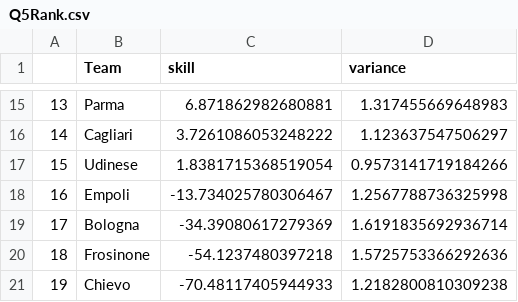
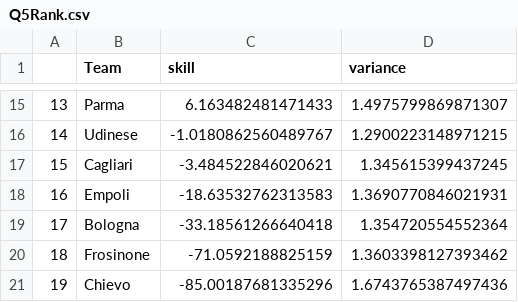
Before and after one commit to nanguoyu/TrueSkill_APML_miniProject, a CSV file: Q5Rank.csv, drawn as a sheet; only a part is shown, gaps mark what is left out; the diff covers the shown part only.

```diff
--- a/Q5Rank.csv
+++ b/Q5Rank.csv
@@ -15,7 +15,7 @@
-13,Parma,6.871862982680881,1.317455669648983
-14,Cagliari,3.7261086053248222,1.123637547506297
-15,Udinese,1.8381715368519054,0.9573141719184266
-16,Empoli,-13.734025780306467,1.2567788736325998
-17,Bologna,-34.39080617279369,1.6191835692936714
-18,Frosinone,-54.1237480397218,1.5725753366292636
-19,Chievo,-70.48117405944933,1.2182800810309238
+13,Parma,6.163482481471433,1.4975799869871307
+14,Udinese,-1.0180862560489767,1.2900223148971215
+15,Cagliari,-3.484522846020621,1.345615399437245
+16,Empoli,-18.63532762313583,1.3690770846021931
+17,Bologna,-33.18561266640418,1.354720554552364
+18,Frosinone,-71.0592188825159,1.3603398127393462
+19,Chievo,-85.00187681335296,1.6743765387497436
```
Also changed, not shown: 31 edited cells elsewhere in this file, 1 other file.
